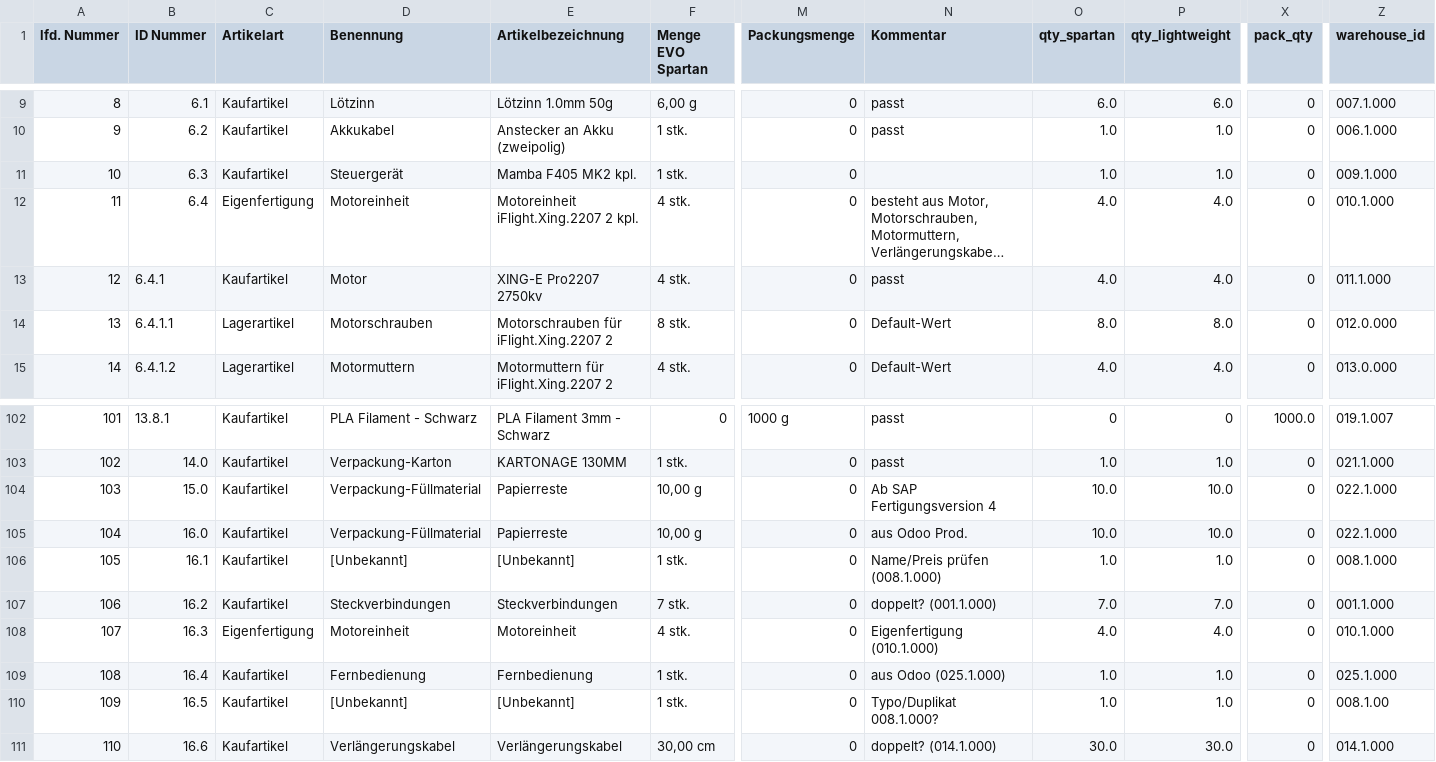
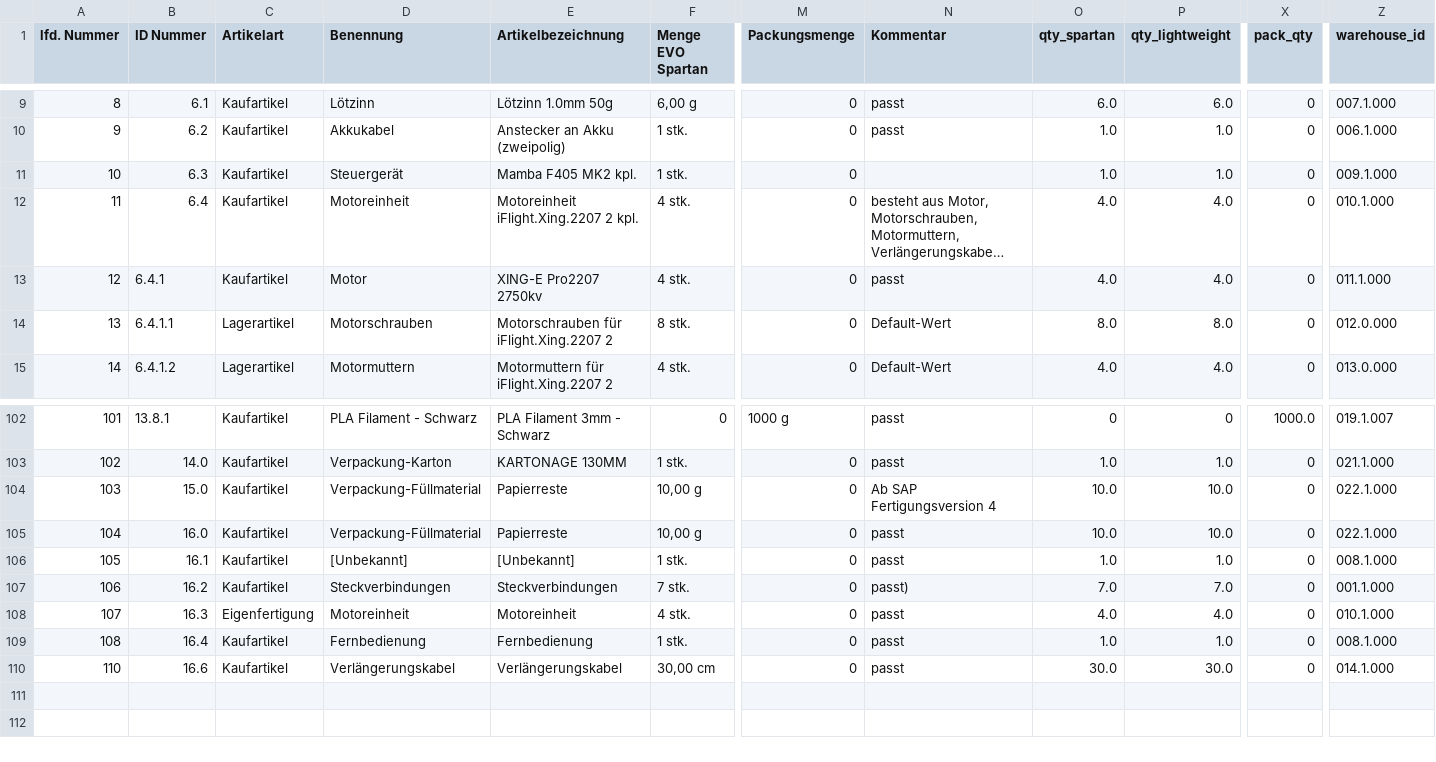
Before and after one commit to AndreasAlstetter/Odoo_2.0, a CSV file: data/data_normalized/Strukturstu-eckliste-Table_normalized.csv, drawn as a sheet; only a part is shown, gaps mark what is left out; long unchanged cells end in …; removed rows and columns are numbered as before the commit, all else as after; rows hold the shown columns only; the diff names each change by its address in the sheet, - before the commit and + after, or states it on an @@ line.

```diff
--- a/data/data_normalized/Strukturstu-eckliste-Table_normalized.csv
+++ b/data/data_normalized/Strukturstu-eckliste-Table_normalized.csv
-C12 (Artikelart): Eigenfertigung
+C12 (Artikelart): Kaufartikel
-N105 (Kommentar): aus Odoo Prod.
+N105 (Kommentar): passt
-N106 (Kommentar): Name/Preis prüfen (008.1.000)
+N106 (Kommentar): passt
-N107 (Kommentar): doppelt? (001.1.000)
+N107 (Kommentar): passt)
-N108 (Kommentar): Eigenfertigung (010.1.000)
+N108 (Kommentar): passt
-N109 (Kommentar): aus Odoo (025.1.000)
+N109 (Kommentar): passt
-Z109 (warehouse_id): 025.1.000
+Z109 (warehouse_id): 008.1.000
-row 110: 109 | 16.5 | Kaufartikel | [Unbekannt] | [Unbekannt] | 1 stk. | 0 | Typo/Duplikat 008.1.000? | 1.0 | 1.0 | 0 | 008.1.00
-N110 (Kommentar): doppelt? (014.1.000)
+N110 (Kommentar): passt
```
Also changed, not shown: data/bom/bom.csv, 48 other files.
